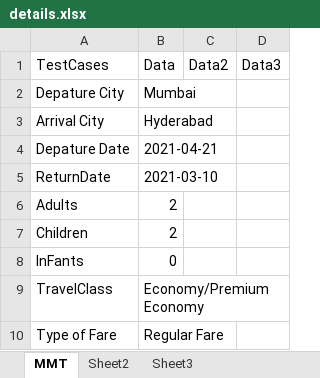
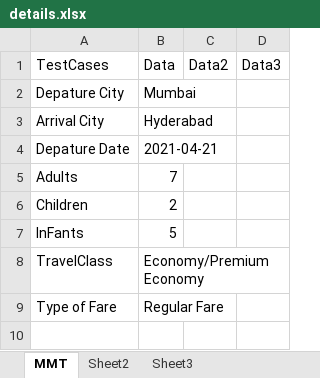
Before and after one commit to anusha26cse/MakeMyTrip, an Excel workbook: src/main/java/resources/details.xlsx, sheet MMT, drawn as a sheet; values as stored, in another font and other column widths than the file's, no borders; removed rows and columns are numbered as before the commit, all else as after; the diff names each change by its address in the sheet, - before the commit and + after, or states it on an @@ line.

```diff
--- a/src/main/java/resources/details.xlsx (sheet MMT)
+++ b/src/main/java/resources/details.xlsx (sheet MMT)
-row 5: ReturnDate | 2021-03-10
-B5: 2
+B5: 7
-B7: 0
+B7: 5
```
Also changed, not shown: 5 other files.
